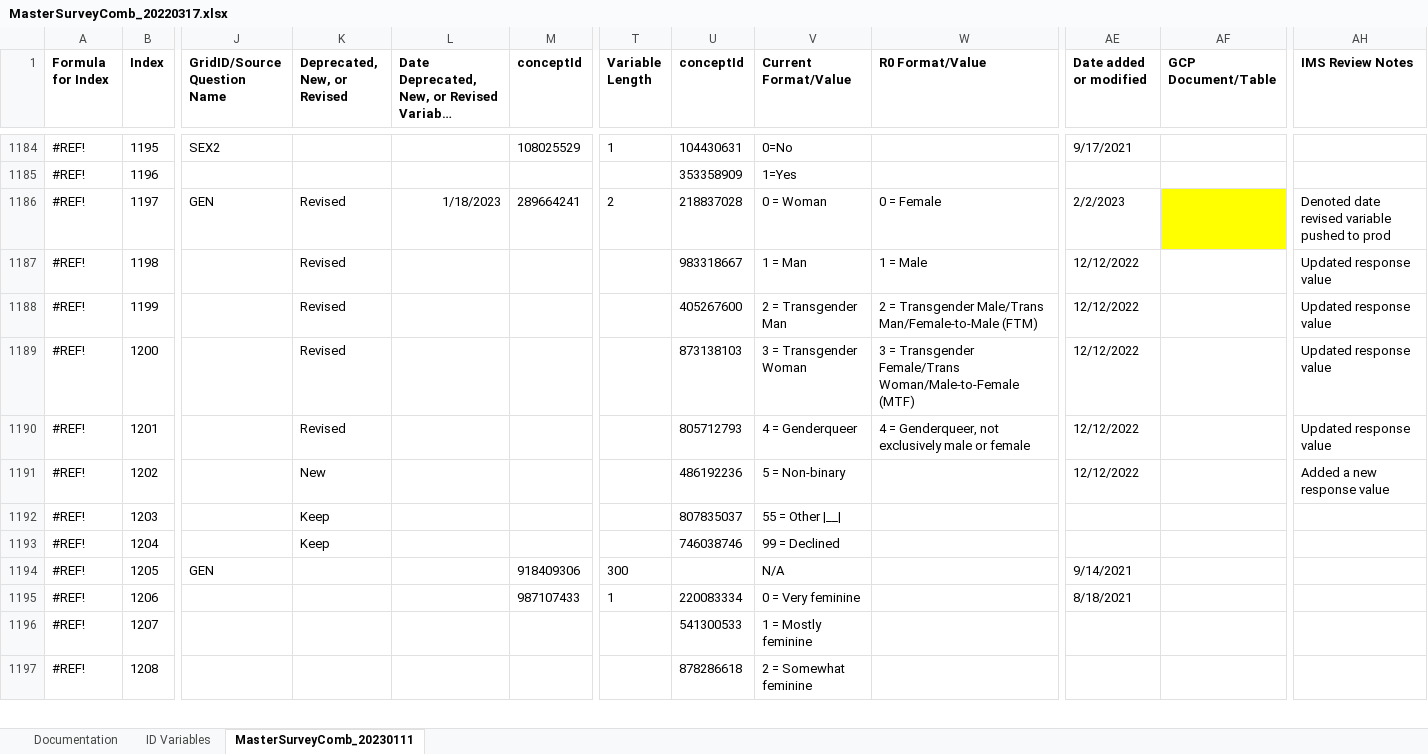
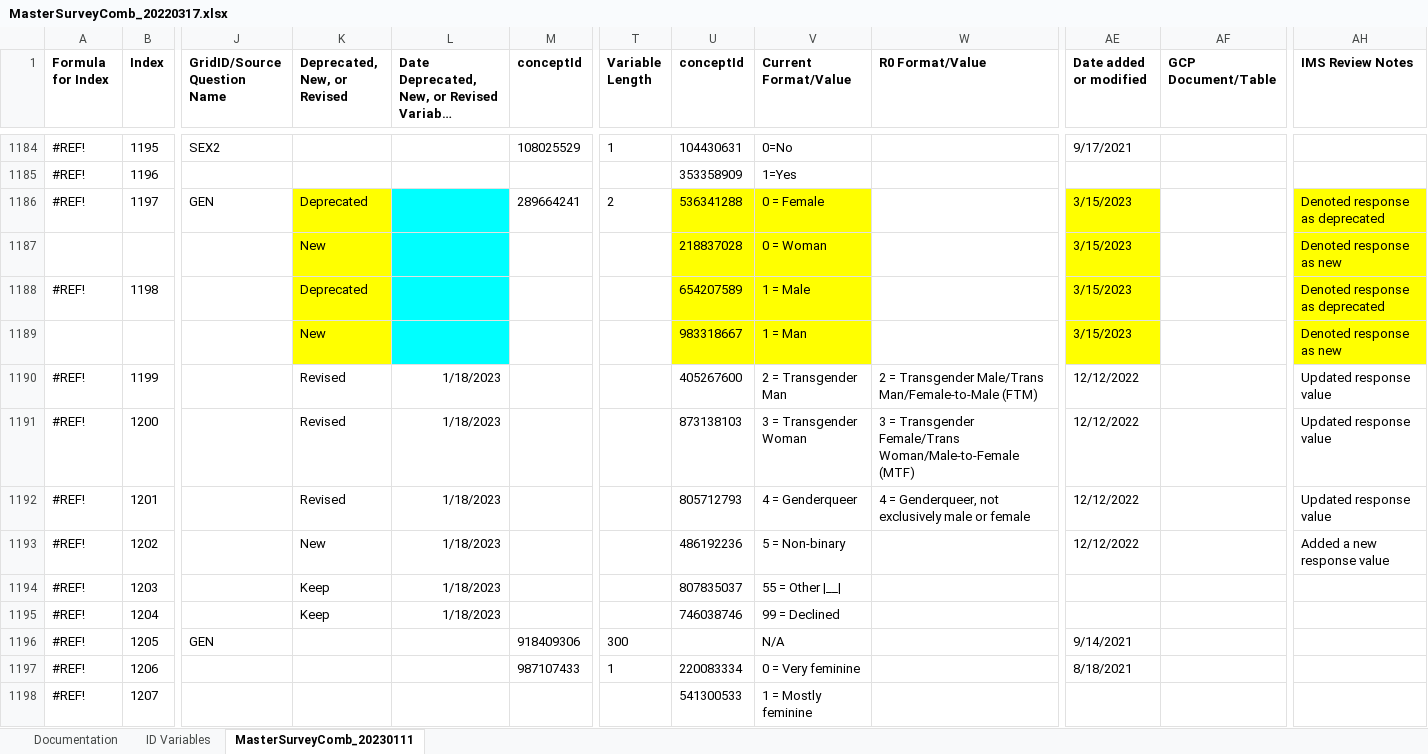
Before and after one commit to Analyticsphere/ConnectMasterAndSurveyCombinedDataDictionary, an Excel workbook: MasterSurveyComb_20220317.xlsx, sheet MasterSurveyComb_20230111, drawn as a sheet; only a part is shown, gaps mark what is left out; the shorter side is filled out with more unchanged rows; long unchanged cells end in …; values as stored, in another font and other column widths than the file's, no borders; addresses are those after the commit; rows hold the shown columns only; the diff names each change by its address in the sheet, - before the commit and + after, or states it on an @@ line.

Commit message:
Add files via upload

```diff
--- a/MasterSurveyComb_20220317.xlsx (sheet MasterSurveyComb_20230111)
+++ b/MasterSurveyComb_20220317.xlsx (sheet MasterSurveyComb_20230111)
-K1186 (Deprecated, New, or Revised): Revised
+K1186 (Deprecated, New, or Revised): Deprecated
-K1186 fill: none
+K1186 fill: #FFFF00
-L1186: 1/18/2023
+L1186: (empty)
-L1186 fill: none
+L1186 fill: #00FFFF
-U1186 (conceptId): 218837028
+U1186 (conceptId): 536341288
-U1186:V1186 fill: none
+U1186:V1186 fill: #FFFF00
-V1186 (Current Format/Value): 0 = Woman
+V1186 (Current Format/Value): 0 = Female
-W1186 (R0 Format/Value): 0 = Female
+W1186 (R0 Format/Value): (empty)
-AE1186 (Date added or modified): 2/2/2023
+AE1186 (Date added or modified): 3/15/2023
-AE1186 fill: none
+AE1186 fill: #FFFF00
-AF1186 fill: #FFFF00
+AF1186 fill: none
-AH1186 (IMS Review Notes): Denoted date revised variable pushed to prod
+AH1186 (IMS Review Notes): Denoted response as deprecated
-AH1186 fill: none
+AH1186 fill: #FFFF00
+row 1187:  |  |  | New |  |  |  | 218837028 | 0 = Woman |  | 3/15/2023 |  | Denoted response as new
-K1188 (Deprecated, New, or Revised): Revised
+K1188 (Deprecated, New, or Revised): Deprecated
-K1188 fill: none
+K1188 fill: #FFFF00
-L1188 fill: none
+L1188 fill: #00FFFF
-U1188 (conceptId): 983318667
+U1188 (conceptId): 654207589
-U1188:V1188 fill: none
+U1188:V1188 fill: #FFFF00
-V1188 (Current Format/Value): 1 = Man
+V1188 (Current Format/Value): 1 = Male
-W1188 (R0 Format/Value): 1 = Male
+W1188 (R0 Format/Value): (empty)
-AE1188 (Date added or modified): 12/12/2022
+AE1188 (Date added or modified): 3/15/2023
-AE1188 fill: none
+AE1188 fill: #FFFF00
-AH1188 (IMS Review Notes): Updated response value
+AH1188 (IMS Review Notes): Denoted response as deprecated
-AH1188 fill: none
+AH1188 fill: #FFFF00
+row 1189:  |  |  | New |  |  |  | 983318667 | 1 = Man |  | 3/15/2023 |  | Denoted response as new
-L1190:L1195: (empty)
+L1190:L1195: 1/18/2023
```
Also changed, not shown: sheet Documentation, formulas that keep their value.
